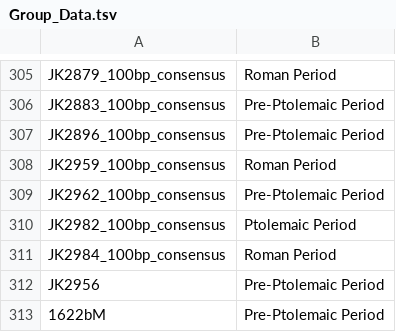
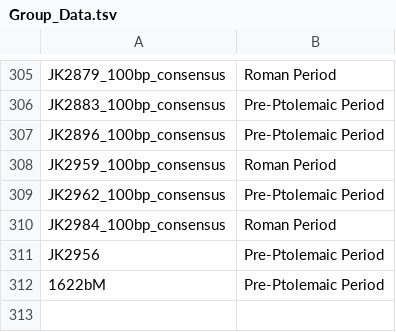
Before and after one commit to mitobench/mitoBench, a TSV file: test_files/Group_Data.tsv, drawn as a sheet; only a part is shown, gaps mark what is left out.

```diff
--- a/test_files/Group_Data.tsv
+++ b/test_files/Group_Data.tsv
@@ -309,3 +309,2 @@ JK2959_100bp_consensus	Roman Period
 JK2962_100bp_consensus	Pre-Ptolemaic Period
-JK2982_100bp_consensus	Ptolemaic Period
 JK2984_100bp_consensus	Roman Period
```
Also changed, not shown: 4 other files.
